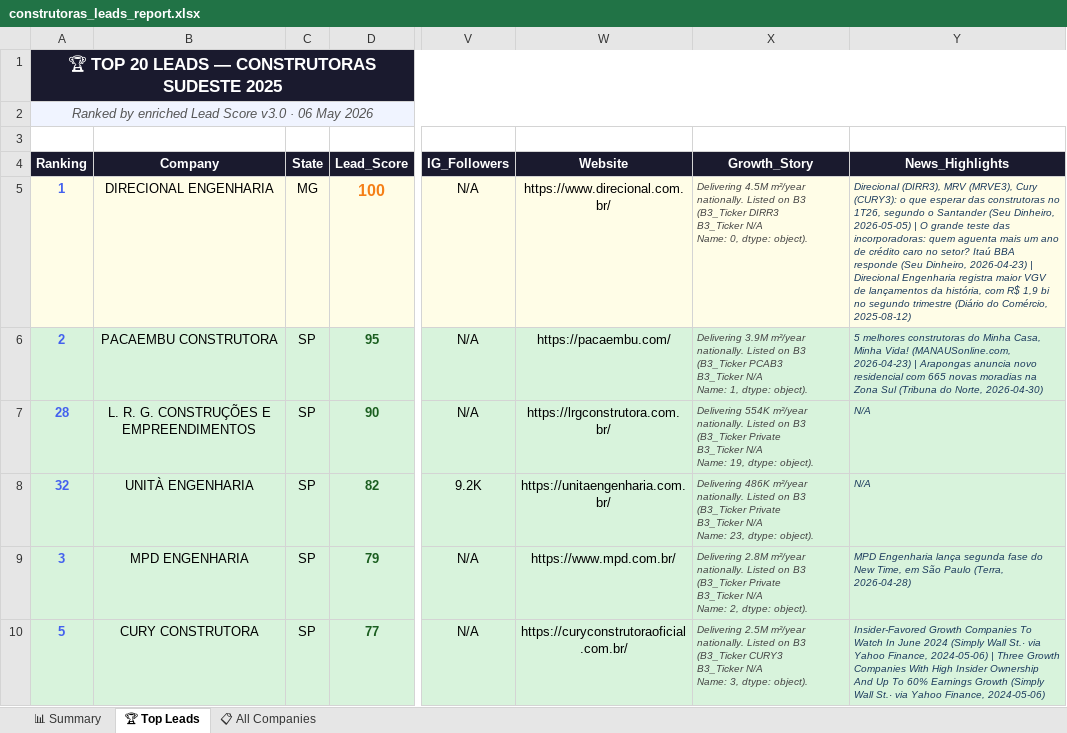
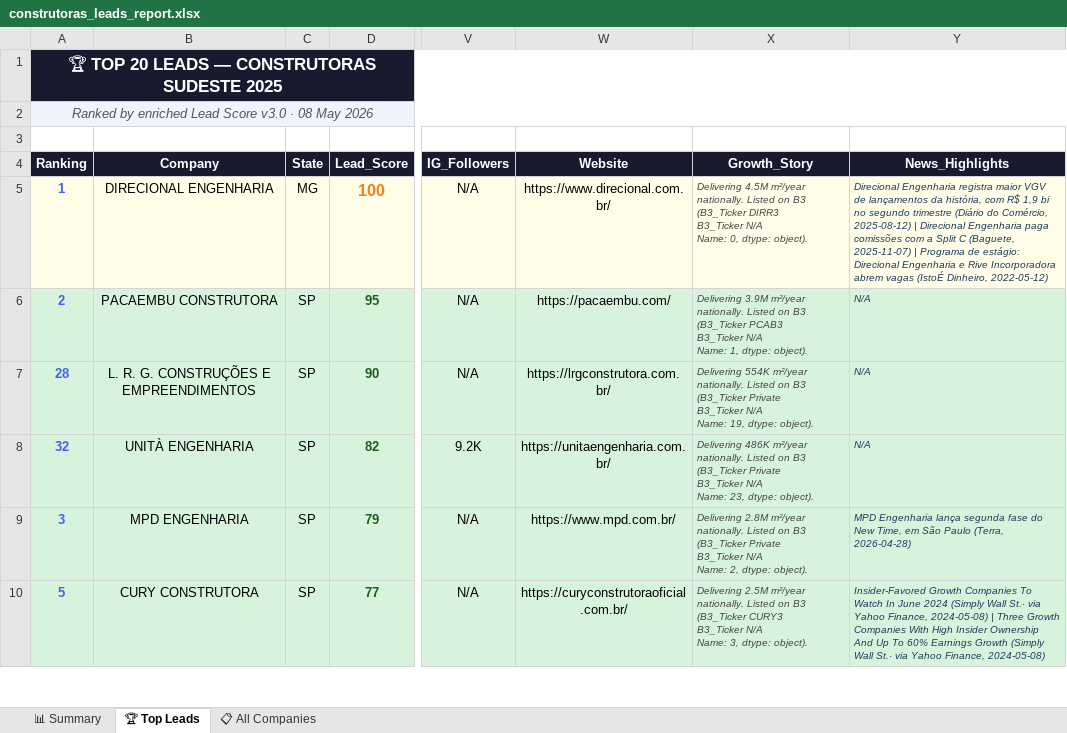
Before and after one commit to PhilippDuncan/Construtoras, an Excel workbook: construtoras_leads_report.xlsx, sheet 🏆 Top Leads, drawn as a sheet; only a part is shown, gaps mark what is left out; values as stored, in another font and other column widths than the file's, no borders; the diff covers the shown part only; the diff names each change by its address in the sheet, - before the commit and + after, or states it on an @@ line.

```diff
--- a/construtoras_leads_report.xlsx (sheet 🏆 Top Leads)
+++ b/construtoras_leads_report.xlsx (sheet 🏆 Top Leads)
-A2: …v3.0 · 06 May 2026
+A2: …v3.0 · 08 May 2026
-Y5: Direcional (DIRR3), MRV (MRVE3), Cury (CURY3): o que esperar das construtoras no 1T26, segundo o Santander (Seu Dinheiro, 2026-05-05) | O grande teste das incorporadoras: quem aguenta mais um ano de crédito caro no setor? Itaú BBA responde (Seu Dinheiro, 2026-04-23) | Direcional Engenharia registra maior VGV de lançamentos da história, com R$ 1,9 bi no segundo trimestre (Diário do Comércio, 2025-08-12)
+Y5: Direcional Engenharia registra maior VGV de lançamentos da história, com R$ 1,9 bi no segundo trimestre (Diário do Comércio, 2025-08-12) | Direcional Engenharia paga comissões com a Split C (Baguete, 2025-11-07) | Programa de estágio: Direcional Engenharia e Rive Incorporadora abrem vagas (IstoÉ Dinheiro, 2022-05-12)
-Y6: 5 melhores construtoras do Minha Casa, Minha Vida! (MANAUSonline.com, 2026-04-23) | Arapongas anuncia novo residencial com 665 novas moradias na Zona Sul (Tribuna do Norte, 2026-04-30)
+Y6: N/A
-Y10: …Yahoo Finance, 2024-05-06) | Three Growth Companies With High Insider Ownership And Up To 60% Earnings Growth (Simply Wall St.· via Yahoo Finance, 2024-05-06)
+Y10: …Yahoo Finance, 2024-05-08) | Three Growth Companies With High Insider Ownership And Up To 60% Earnings Growth (Simply Wall St.· via Yahoo Finance, 2024-05-08)
```
Also changed, not shown: 5 edited cells elsewhere in this sheet, sheet 📋 All Companies, sheet 📊 Summary, construtoras_enriched.xlsx, 5 other files.
